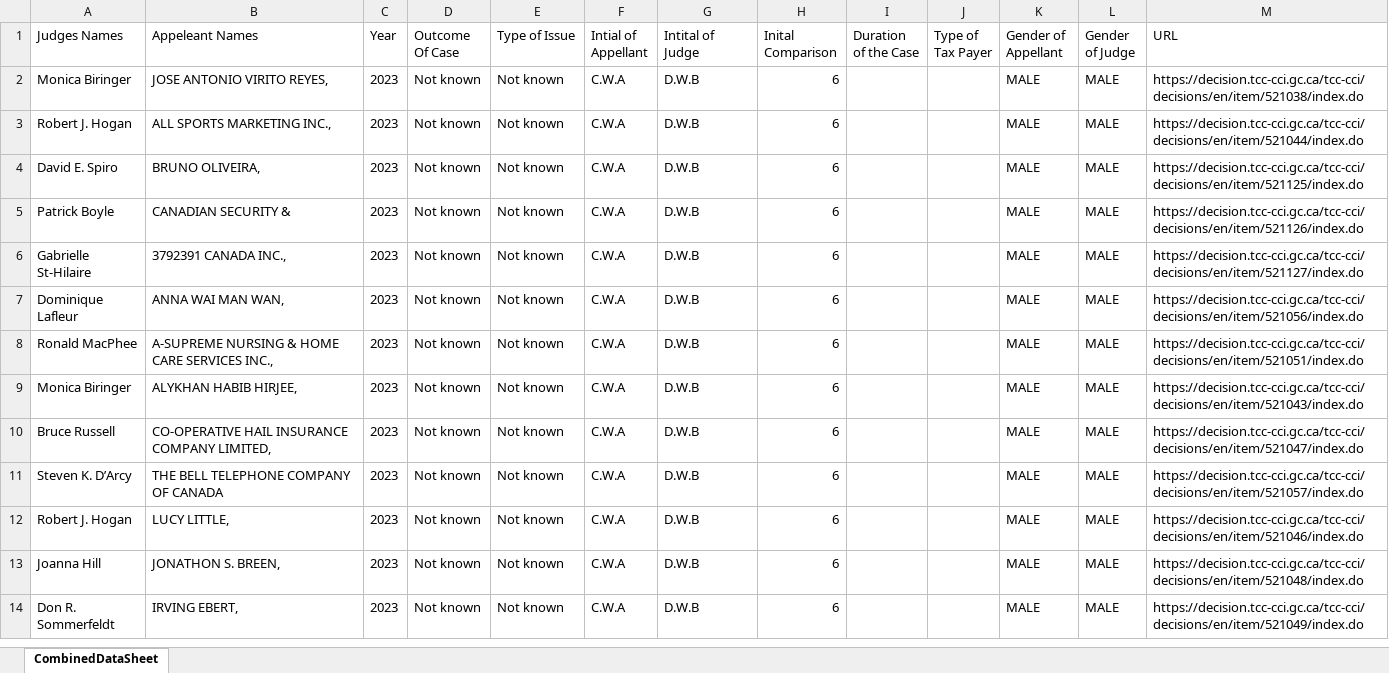
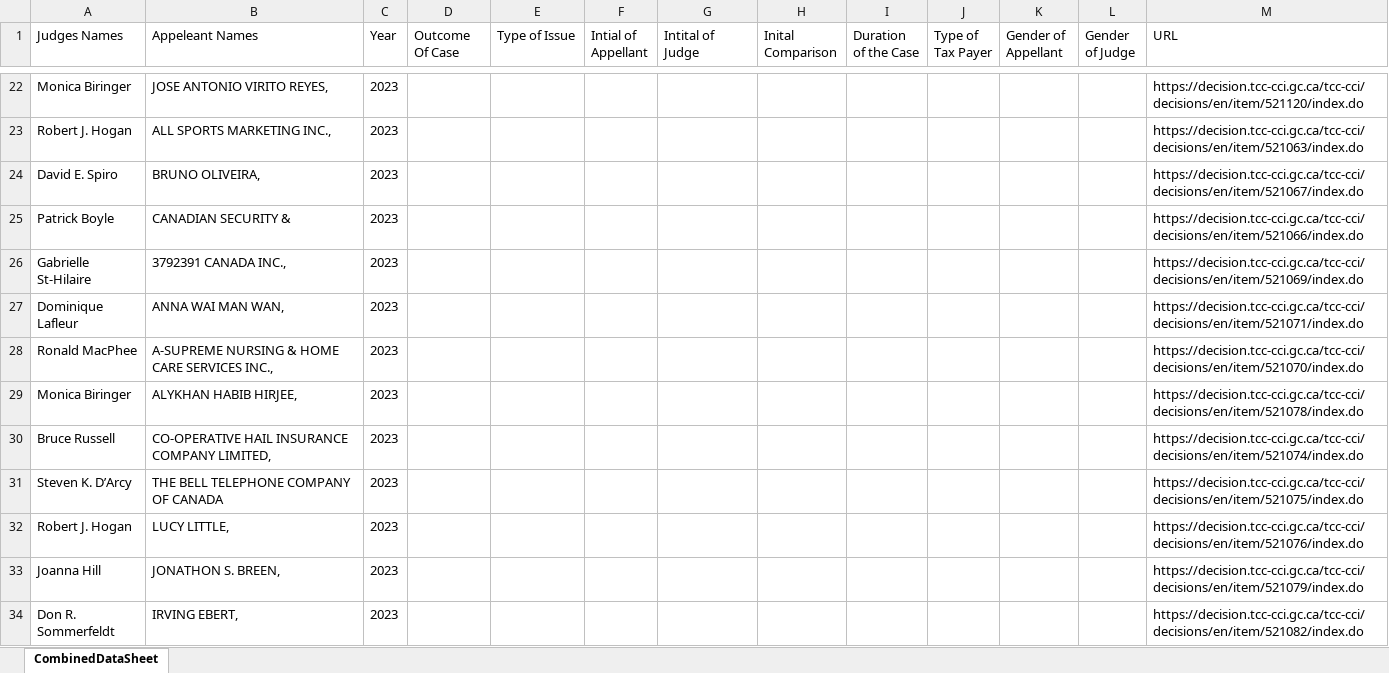
Before and after one commit to hamzarangwala51/TCCWEBAPP, an Excel workbook: TCCWEBAPP/TCC.xlsx, sheet CombinedDataSheet, drawn as a sheet; only a part is shown, gaps mark what is left out; values as stored, in another font and other column widths than the file's, no borders; addresses are those after the commit; the diff covers the shown part only; the diff names each change by its address in the sheet, - before the commit and + after, or states it on an @@ line.

Commit message:
Changes in Model for large data and storing data

```diff
--- a/TCCWEBAPP/TCC.xlsx (sheet CombinedDataSheet)
+++ b/TCCWEBAPP/TCC.xlsx (sheet CombinedDataSheet)
-D22:D34 (Outcome Of Case): Not known
+D22:D34 (Outcome Of Case): (empty)
-E22:E34 (Type of Issue): Not known
+E22:E34 (Type of Issue): (empty)
-F22:F34 (Intial of Appellant): C.W.A
+F22:F34 (Intial of Appellant): (empty)
-G22:G34 (Intital of Judge): D.W.B
+G22:G34 (Intital of Judge): (empty)
-H22:H34 (Inital Comparison): 6
+H22:H34 (Inital Comparison): (empty)
-K22:K34 (Gender of Appellant): MALE
+K22:K34 (Gender of Appellant): (empty)
-L22:L34 (Gender of Judge): MALE
+L22:L34 (Gender of Judge): (empty)
-M22 (URL): https://decision.tcc-cci.gc.ca/tcc-cci/decisions/en/item/521038/index.do
+M22 (URL): https://decision.tcc-cci.gc.ca/tcc-cci/decisions/en/item/521120/index.do
-M23 (URL): https://decision.tcc-cci.gc.ca/tcc-cci/decisions/en/item/521044/index.do
+M23 (URL): https://decision.tcc-cci.gc.ca/tcc-cci/decisions/en/item/521063/index.do
-M24 (URL): https://decision.tcc-cci.gc.ca/tcc-cci/decisions/en/item/521125/index.do
+M24 (URL): https://decision.tcc-cci.gc.ca/tcc-cci/decisions/en/item/521067/index.do
-M25 (URL): https://decision.tcc-cci.gc.ca/tcc-cci/decisions/en/item/521126/index.do
+M25 (URL): https://decision.tcc-cci.gc.ca/tcc-cci/decisions/en/item/521066/index.do
-M26 (URL): https://decision.tcc-cci.gc.ca/tcc-cci/decisions/en/item/521127/index.do
+M26 (URL): https://decision.tcc-cci.gc.ca/tcc-cci/decisions/en/item/521069/index.do
-M27 (URL): https://decision.tcc-cci.gc.ca/tcc-cci/decisions/en/item/521056/index.do
+M27 (URL): https://decision.tcc-cci.gc.ca/tcc-cci/decisions/en/item/521071/index.do
-M28 (URL): https://decision.tcc-cci.gc.ca/tcc-cci/decisions/en/item/521051/index.do
+M28 (URL): https://decision.tcc-cci.gc.ca/tcc-cci/decisions/en/item/521070/index.do
-M29 (URL): https://decision.tcc-cci.gc.ca/tcc-cci/decisions/en/item/521043/index.do
+M29 (URL): https://decision.tcc-cci.gc.ca/tcc-cci/decisions/en/item/521078/index.do
-M30 (URL): https://decision.tcc-cci.gc.ca/tcc-cci/decisions/en/item/521047/index.do
+M30 (URL): https://decision.tcc-cci.gc.ca/tcc-cci/decisions/en/item/521074/index.do
-M31 (URL): https://decision.tcc-cci.gc.ca/tcc-cci/decisions/en/item/521057/index.do
+M31 (URL): https://decision.tcc-cci.gc.ca/tcc-cci/decisions/en/item/521075/index.do
-M32 (URL): https://decision.tcc-cci.gc.ca/tcc-cci/decisions/en/item/521046/index.do
+M32 (URL): https://decision.tcc-cci.gc.ca/tcc-cci/decisions/en/item/521076/index.do
-M33 (URL): https://decision.tcc-cci.gc.ca/tcc-cci/decisions/en/item/521048/index.do
+M33 (URL): https://decision.tcc-cci.gc.ca/tcc-cci/decisions/en/item/521079/index.do
-M34 (URL): https://decision.tcc-cci.gc.ca/tcc-cci/decisions/en/item/521049/index.do
+M34 (URL): https://decision.tcc-cci.gc.ca/tcc-cci/decisions/en/item/521082/index.do
```
Also changed, not shown: 48 added rows and 56 edited cells elsewhere in this sheet, 10 other files.
